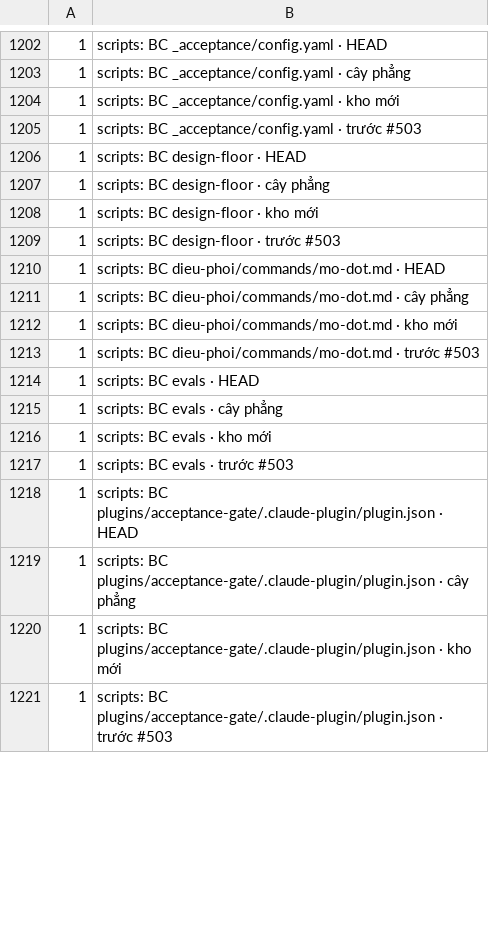
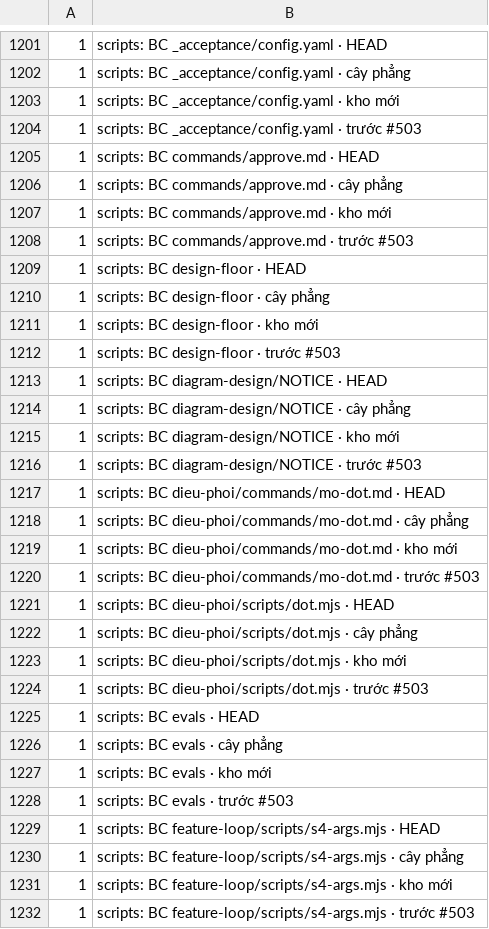
Before and after one commit to phanlemanh/delivery-loop, a TSV file: migration/kich-ban/ket-qua/giu-khoa/tui-cu.tsv, drawn as a sheet; only a part is shown, gaps mark what is left out; the shorter side is filled out with more unchanged rows; the diff covers the shown part only; the diff names each change by its address in the sheet, - before the commit and + after, or states it on an @@ line.

```diff
--- a/migration/kich-ban/ket-qua/giu-khoa/tui-cu.tsv
+++ b/migration/kich-ban/ket-qua/giu-khoa/tui-cu.tsv
+row 1205: 1 | scripts: BC commands/approve.md · HEAD
+row 1206: 1 | scripts: BC commands/approve.md · cây phẳng
+row 1207: 1 | scripts: BC commands/approve.md · kho mới
+row 1208: 1 | scripts: BC commands/approve.md · trước #503
+row 1213: 1 | scripts: BC diagram-design/NOTICE · HEAD
+row 1214: 1 | scripts: BC diagram-design/NOTICE · cây phẳng
+row 1215: 1 | scripts: BC diagram-design/NOTICE · kho mới
+row 1216: 1 | scripts: BC diagram-design/NOTICE · trước #503
+row 1221: 1 | scripts: BC dieu-phoi/scripts/dot.mjs · HEAD
+row 1222: 1 | scripts: BC dieu-phoi/scripts/dot.mjs · cây phẳng
+row 1223: 1 | scripts: BC dieu-phoi/scripts/dot.mjs · kho mới
+row 1224: 1 | scripts: BC dieu-phoi/scripts/dot.mjs · trước #503
+row 1229: 1 | scripts: BC feature-loop/scripts/s4-args.mjs · HEAD
+row 1230: 1 | scripts: BC feature-loop/scripts/s4-args.mjs · cây phẳng
+row 1231: 1 | scripts: BC feature-loop/scripts/s4-args.mjs · kho mới
+row 1232: 1 | scripts: BC feature-loop/scripts/s4-args.mjs · trước #503
```
Also changed, not shown: 32 added rows, 1 removed row and 47 edited cells elsewhere in this file, migration/kich-ban/ket-qua/giu-khoa/tui-moi.tsv, 6 other files.
